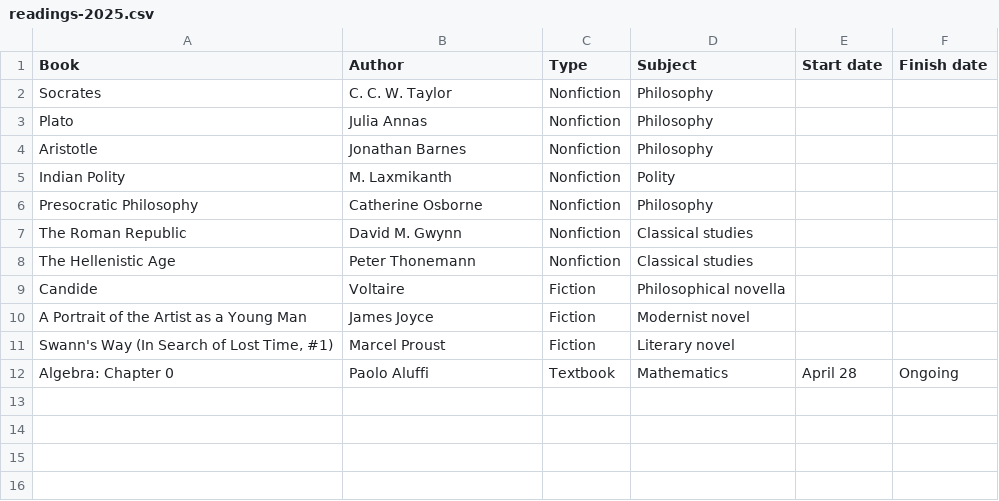
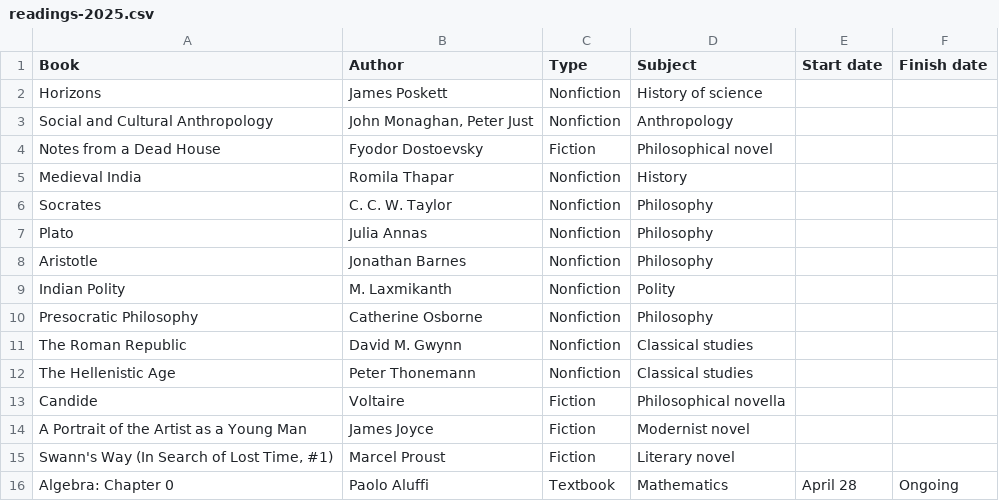
Before and after one commit to huidr/faves, a CSV file: catalogue/readings-2025.csv, drawn as a sheet; the diff names each change by its address in the sheet, - before the commit and + after, or states it on an @@ line.

Commit message:
Update readings-2025.csv

```diff
--- a/catalogue/readings-2025.csv
+++ b/catalogue/readings-2025.csv
+row 2: Horizons | James Poskett | Nonfiction | History of science
+row 3: Social and Cultural Anthropology | John Monaghan, Peter Just | Nonfiction | Anthropology
+row 4: Notes from a Dead House | Fyodor Dostoevsky | Fiction | Philosophical novel
+row 5: Medieval India | Romila Thapar | Nonfiction | History
```
